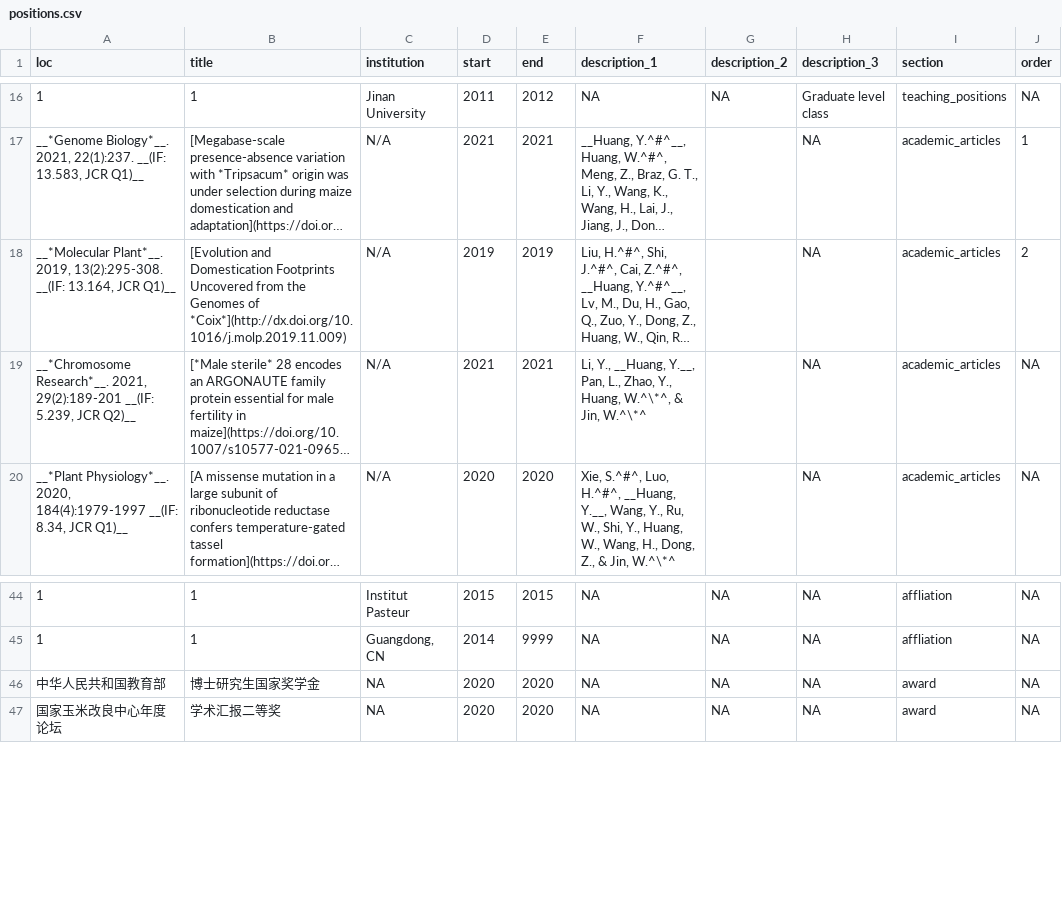
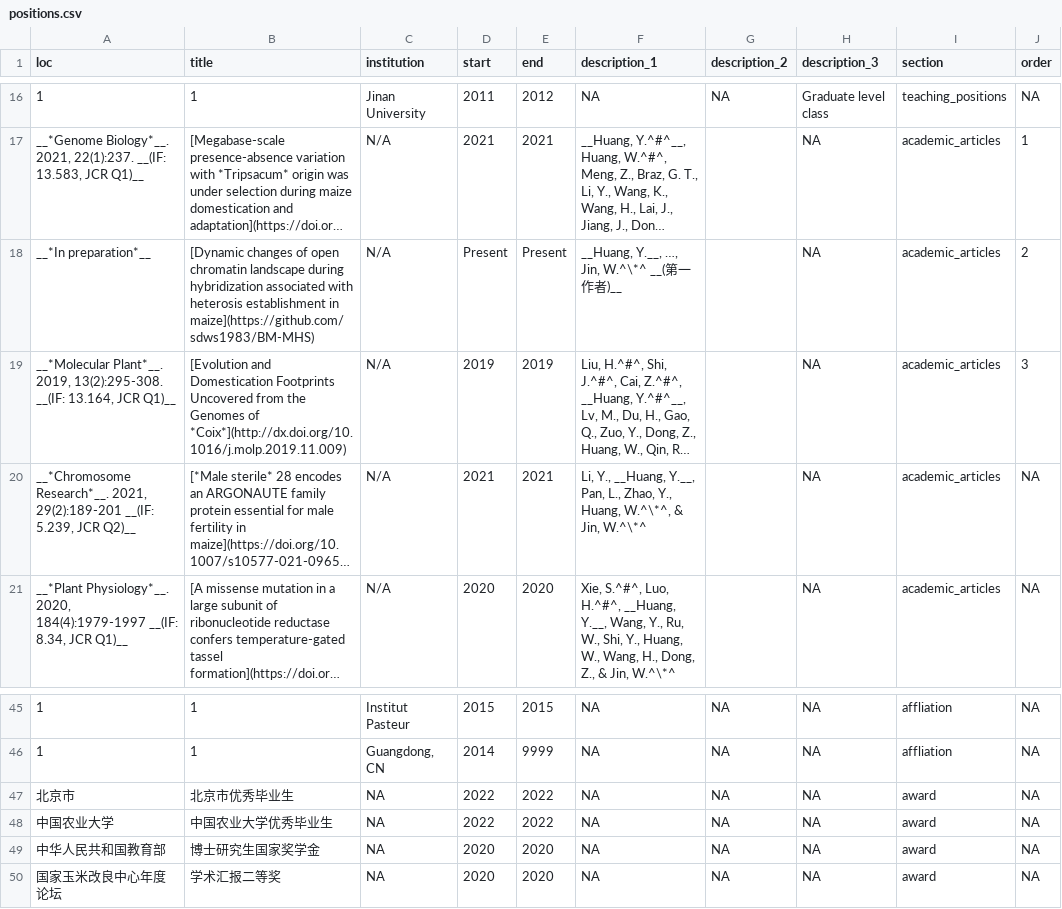
Before and after one commit to sdws1983/cv, a CSV file: positions.csv, drawn as a sheet; only a part is shown, gaps mark what is left out; long unchanged cells end in …; addresses are those after the commit; the diff names each change by its address in the sheet, - before the commit and + after, or states it on an @@ line.

```diff
--- a/positions.csv
+++ b/positions.csv
+row 18: __*In preparation*__ | [Dynamic changes of open chromatin landscape during hybridization associated with heterosis establishment in maize](https://github.com/sdws1983/BM-MHS) | N/A | Present | Present | __Huang, Y.__, …, Jin, W.^\*^ __(第一作者)__ |  | NA | academic_articles | 2
-J19 (order): 2
+J19 (order): 3
+row 47: 北京市 | 北京市优秀毕业生 | NA | 2022 | 2022 | NA | NA | NA | award | NA
+row 48: 中国农业大学 | 中国农业大学优秀毕业生 | NA | 2022 | 2022 | NA | NA | NA | award | NA
```
Also changed, not shown: 8 other files.
